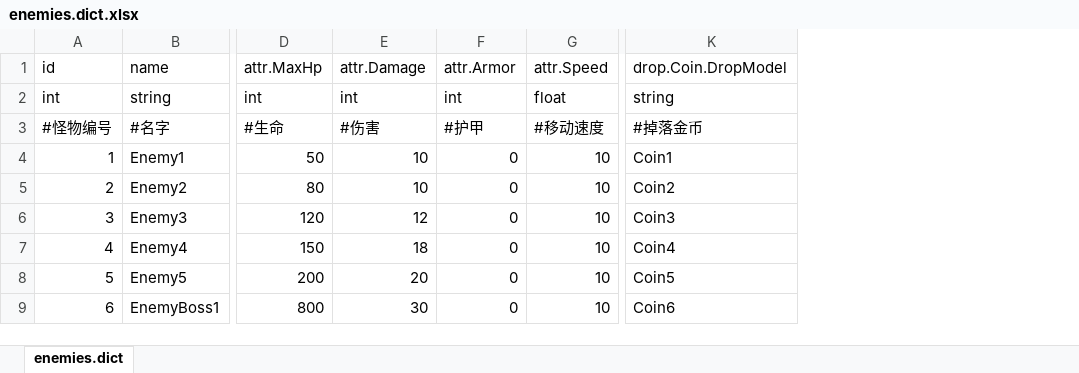
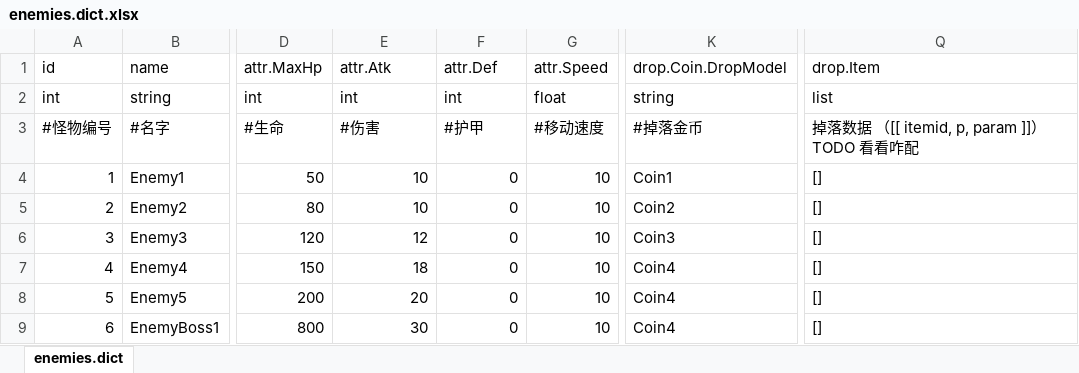
Before and after one commit to rogerhehe/SlotTools, an Excel workbook: csv/enemies.dict.xlsx, sheet enemies.dict, drawn as a sheet; only a part is shown, gaps mark what is left out; values as stored, in another font and other column widths than the file's, no borders; the diff names each change by its address in the sheet, - before the commit and + after, or states it on an @@ line.

```diff
--- a/csv/enemies.dict.xlsx (sheet enemies.dict)
+++ b/csv/enemies.dict.xlsx (sheet enemies.dict)
+column Q, rows 1-9: drop.Item | list | 掉落数据 （[[ itemid, p, param ]]）TODO 看看咋配 | [] | [] | [] | [] | [] | []
-E1: attr.Damage
+E1: attr.Atk
-F1: attr.Armor
+F1: attr.Def
-K8: Coin5
+K8: Coin4
-K9: Coin6
+K9: Coin4
```
Also changed, not shown: csv/weapons.dict.xlsx, 7 other files.
